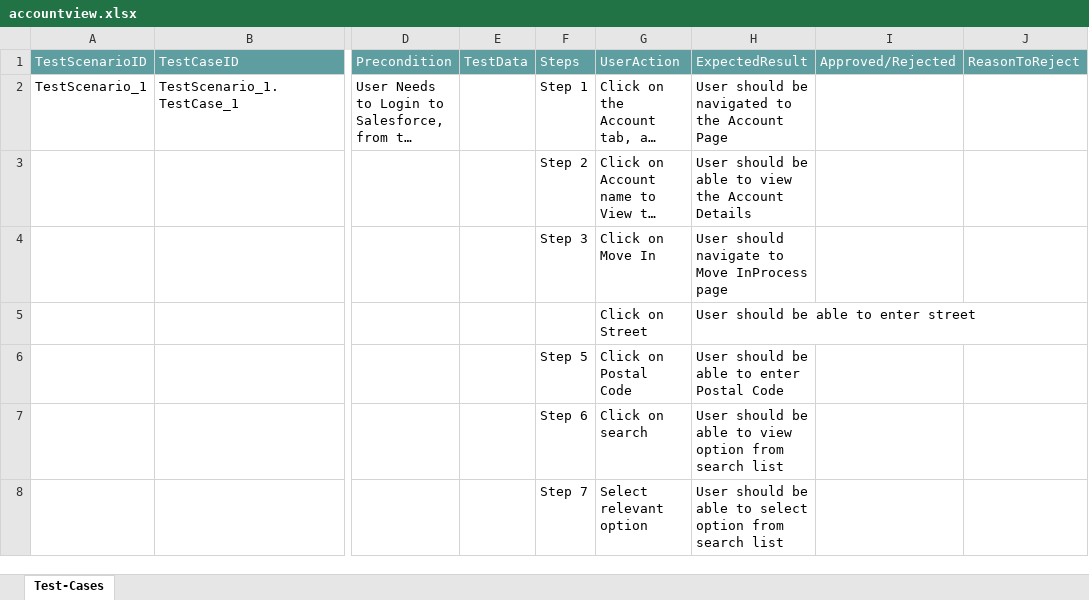
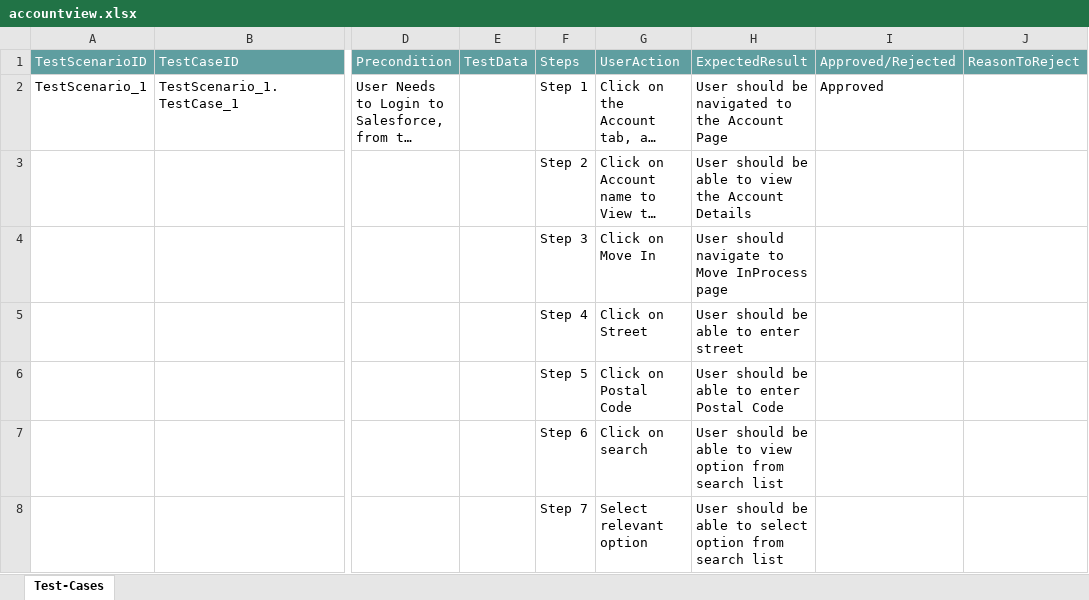
Before and after one commit to ShaikMohamedIrfan/APTUMOPOCS, an Excel workbook: accountview.xlsx, sheet Test-Cases, drawn as a sheet; only a part is shown, gaps mark what is left out; long unchanged cells end in …; values as stored, in another font and other column widths than the file's, no borders; table styles not drawn; the diff names each change by its address in the sheet, - before the commit and + after, or states it on an @@ line.

Commit message:
Add files via upload

```diff
--- a/accountview.xlsx (sheet Test-Cases)
+++ b/accountview.xlsx (sheet Test-Cases)
-I2: (empty)
+I2: Approved
-F5: (empty)
+F5: Step 4
```
